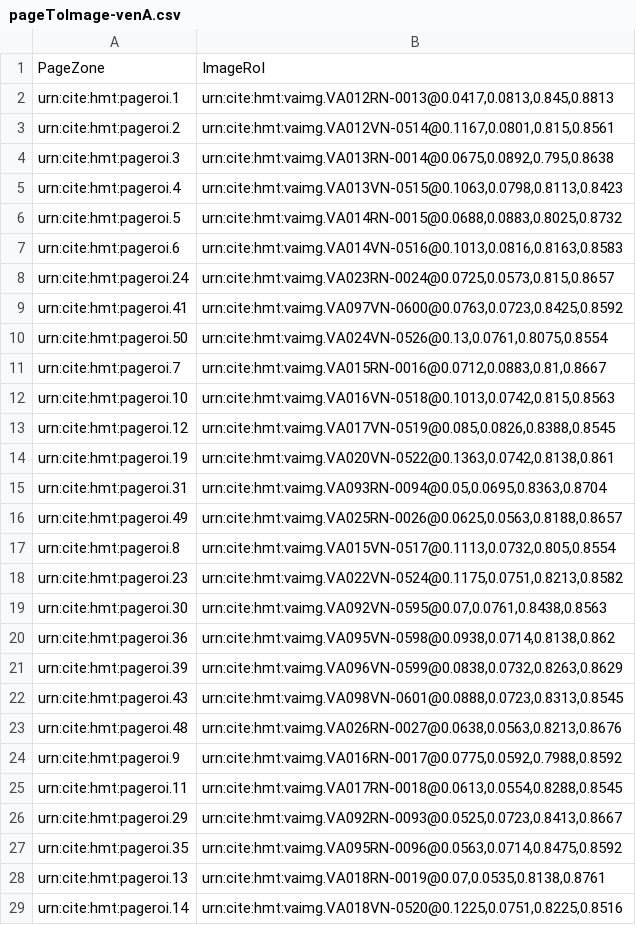
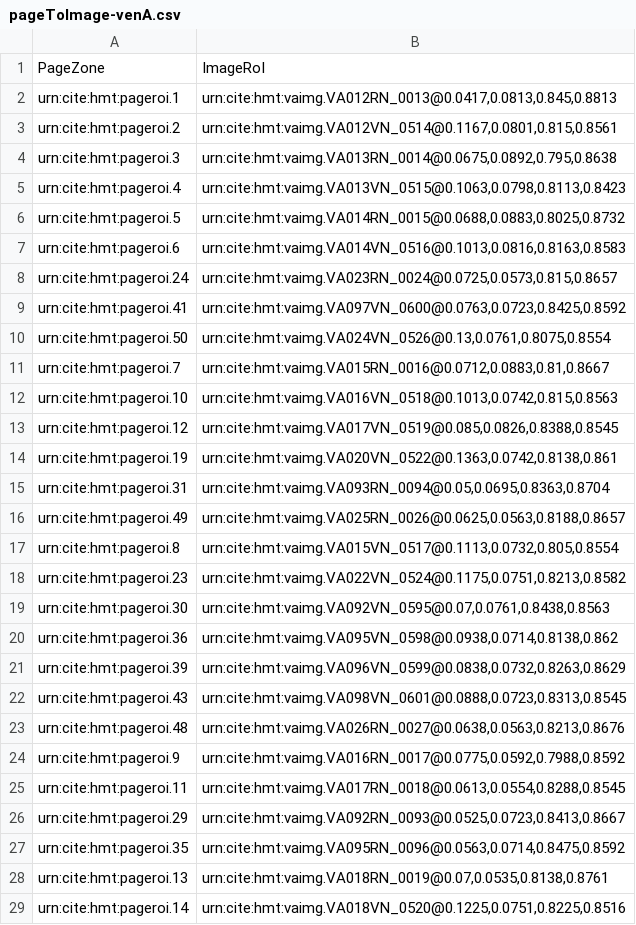
Before and after one commit to homermultitext/hmt-archive, a CSV file: archive/indices/hmt/pageToImage-venA.csv, drawn as a sheet; only a part is shown; the diff covers the shown part only.

Commit message:
Update image URNs

```diff
--- a/archive/indices/hmt/pageToImage-venA.csv
+++ b/archive/indices/hmt/pageToImage-venA.csv
@@ -1,29 +1,29 @@
 PageZone,"ImageRoI"
-urn:cite:hmt:pageroi.1,"urn:cite:hmt:vaimg.VA012RN-0013@0.0417,0.0813,0.845,0.8813"
-urn:cite:hmt:pageroi.2,"urn:cite:hmt:vaimg.VA012VN-0514@0.1167,0.0801,0.815,0.8561"
-urn:cite:hmt:pageroi.3,"urn:cite:hmt:vaimg.VA013RN-0014@0.0675,0.0892,0.795,0.8638"
-urn:cite:hmt:pageroi.4,"urn:cite:hmt:vaimg.VA013VN-0515@0.1063,0.0798,0.8113,0.8423"
-urn:cite:hmt:pageroi.5,"urn:cite:hmt:vaimg.VA014RN-0015@0.0688,0.0883,0.8025,0.8732"
-urn:cite:hmt:pageroi.6,"urn:cite:hmt:vaimg.VA014VN-0516@0.1013,0.0816,0.8163,0.8583"
-urn:cite:hmt:pageroi.24,"urn:cite:hmt:vaimg.VA023RN-0024@0.0725,0.0573,0.815,0.8657"
-urn:cite:hmt:pageroi.41,"urn:cite:hmt:vaimg.VA097VN-0600@0.0763,0.0723,0.8425,0.8592"
-urn:cite:hmt:pageroi.50,"urn:cite:hmt:vaimg.VA024VN-0526@0.13,0.0761,0.8075,0.8554"
-urn:cite:hmt:pageroi.7,"urn:cite:hmt:vaimg.VA015RN-0016@0.0712,0.0883,0.81,0.8667"
-urn:cite:hmt:pageroi.10,"urn:cite:hmt:vaimg.VA016VN-0518@0.1013,0.0742,0.815,0.8563"
-urn:cite:hmt:pageroi.12,"urn:cite:hmt:vaimg.VA017VN-0519@0.085,0.0826,0.8388,0.8545"
-urn:cite:hmt:pageroi.19,"urn:cite:hmt:vaimg.VA020VN-0522@0.1363,0.0742,0.8138,0.861"
-urn:cite:hmt:pageroi.31,"urn:cite:hmt:vaimg.VA093RN-0094@0.05,0.0695,0.8363,0.8704"
-urn:cite:hmt:pageroi.49,"urn:cite:hmt:vaimg.VA025RN-0026@0.0625,0.0563,0.8188,0.8657"
-urn:cite:hmt:pageroi.8,"urn:cite:hmt:vaimg.VA015VN-0517@0.1113,0.0732,0.805,0.8554"
-urn:cite:hmt:pageroi.23,"urn:cite:hmt:vaimg.VA022VN-0524@0.1175,0.0751,0.8213,0.8582"
-urn:cite:hmt:pageroi.30,"urn:cite:hmt:vaimg.VA092VN-0595@0.07,0.0761,0.8438,0.8563"
-urn:cite:hmt:pageroi.36,"urn:cite:hmt:vaimg.VA095VN-0598@0.0938,0.0714,0.8138,0.862"
-urn:cite:hmt:pageroi.39,"urn:cite:hmt:vaimg.VA096VN-0599@0.0838,0.0732,0.8263,0.8629"
-urn:cite:hmt:pageroi.43,"urn:cite:hmt:vaimg.VA098VN-0601@0.0888,0.0723,0.8313,0.8545"
-urn:cite:hmt:pageroi.48,"urn:cite:hmt:vaimg.VA026RN-0027@0.0638,0.0563,0.8213,0.8676"
-urn:cite:hmt:pageroi.9,"urn:cite:hmt:vaimg.VA016RN-0017@0.0775,0.0592,0.7988,0.8592"
-urn:cite:hmt:pageroi.11,"urn:cite:hmt:vaimg.VA017RN-0018@0.0613,0.0554,0.8288,0.8545"
-urn:cite:hmt:pageroi.29,"urn:cite:hmt:vaimg.VA092RN-0093@0.0525,0.0723,0.8413,0.8667"
-urn:cite:hmt:pageroi.35,"urn:cite:hmt:vaimg.VA095RN-0096@0.0563,0.0714,0.8475,0.8592"
-urn:cite:hmt:pageroi.13,"urn:cite:hmt:vaimg.VA018RN-0019@0.07,0.0535,0.8138,0.8761"
-urn:cite:hmt:pageroi.14,"urn:cite:hmt:vaimg.VA018VN-0520@0.1225,0.0751,0.8225,0.8516"
+urn:cite:hmt:pageroi.1,"urn:cite:hmt:vaimg.VA012RN_0013@0.0417,0.0813,0.845,0.8813"
+urn:cite:hmt:pageroi.2,"urn:cite:hmt:vaimg.VA012VN_0514@0.1167,0.0801,0.815,0.8561"
+urn:cite:hmt:pageroi.3,"urn:cite:hmt:vaimg.VA013RN_0014@0.0675,0.0892,0.795,0.8638"
+urn:cite:hmt:pageroi.4,"urn:cite:hmt:vaimg.VA013VN_0515@0.1063,0.0798,0.8113,0.8423"
+urn:cite:hmt:pageroi.5,"urn:cite:hmt:vaimg.VA014RN_0015@0.0688,0.0883,0.8025,0.8732"
+urn:cite:hmt:pageroi.6,"urn:cite:hmt:vaimg.VA014VN_0516@0.1013,0.0816,0.8163,0.8583"
+urn:cite:hmt:pageroi.24,"urn:cite:hmt:vaimg.VA023RN_0024@0.0725,0.0573,0.815,0.8657"
+urn:cite:hmt:pageroi.41,"urn:cite:hmt:vaimg.VA097VN_0600@0.0763,0.0723,0.8425,0.8592"
+urn:cite:hmt:pageroi.50,"urn:cite:hmt:vaimg.VA024VN_0526@0.13,0.0761,0.8075,0.8554"
+urn:cite:hmt:pageroi.7,"urn:cite:hmt:vaimg.VA015RN_0016@0.0712,0.0883,0.81,0.8667"
+urn:cite:hmt:pageroi.10,"urn:cite:hmt:vaimg.VA016VN_0518@0.1013,0.0742,0.815,0.8563"
+urn:cite:hmt:pageroi.12,"urn:cite:hmt:vaimg.VA017VN_0519@0.085,0.0826,0.8388,0.8545"
+urn:cite:hmt:pageroi.19,"urn:cite:hmt:vaimg.VA020VN_0522@0.1363,0.0742,0.8138,0.861"
+urn:cite:hmt:pageroi.31,"urn:cite:hmt:vaimg.VA093RN_0094@0.05,0.0695,0.8363,0.8704"
+urn:cite:hmt:pageroi.49,"urn:cite:hmt:vaimg.VA025RN_0026@0.0625,0.0563,0.8188,0.8657"
+urn:cite:hmt:pageroi.8,"urn:cite:hmt:vaimg.VA015VN_0517@0.1113,0.0732,0.805,0.8554"
+urn:cite:hmt:pageroi.23,"urn:cite:hmt:vaimg.VA022VN_0524@0.1175,0.0751,0.8213,0.8582"
+urn:cite:hmt:pageroi.30,"urn:cite:hmt:vaimg.VA092VN_0595@0.07,0.0761,0.8438,0.8563"
+urn:cite:hmt:pageroi.36,"urn:cite:hmt:vaimg.VA095VN_0598@0.0938,0.0714,0.8138,0.862"
+urn:cite:hmt:pageroi.39,"urn:cite:hmt:vaimg.VA096VN_0599@0.0838,0.0732,0.8263,0.8629"
+urn:cite:hmt:pageroi.43,"urn:cite:hmt:vaimg.VA098VN_0601@0.0888,0.0723,0.8313,0.8545"
+urn:cite:hmt:pageroi.48,"urn:cite:hmt:vaimg.VA026RN_0027@0.0638,0.0563,0.8213,0.8676"
+urn:cite:hmt:pageroi.9,"urn:cite:hmt:vaimg.VA016RN_0017@0.0775,0.0592,0.7988,0.8592"
+urn:cite:hmt:pageroi.11,"urn:cite:hmt:vaimg.VA017RN_0018@0.0613,0.0554,0.8288,0.8545"
+urn:cite:hmt:pageroi.29,"urn:cite:hmt:vaimg.VA092RN_0093@0.0525,0.0723,0.8413,0.8667"
+urn:cite:hmt:pageroi.35,"urn:cite:hmt:vaimg.VA095RN_0096@0.0563,0.0714,0.8475,0.8592"
+urn:cite:hmt:pageroi.13,"urn:cite:hmt:vaimg.VA018RN_0019@0.07,0.0535,0.8138,0.8761"
+urn:cite:hmt:pageroi.14,"urn:cite:hmt:vaimg.VA018VN_0520@0.1225,0.0751,0.8225,0.8516"
```
Also changed, not shown: 151 edited cells elsewhere in this file, archive/indices/hmt/folioToIliadImageBlock-venA.tsv.
